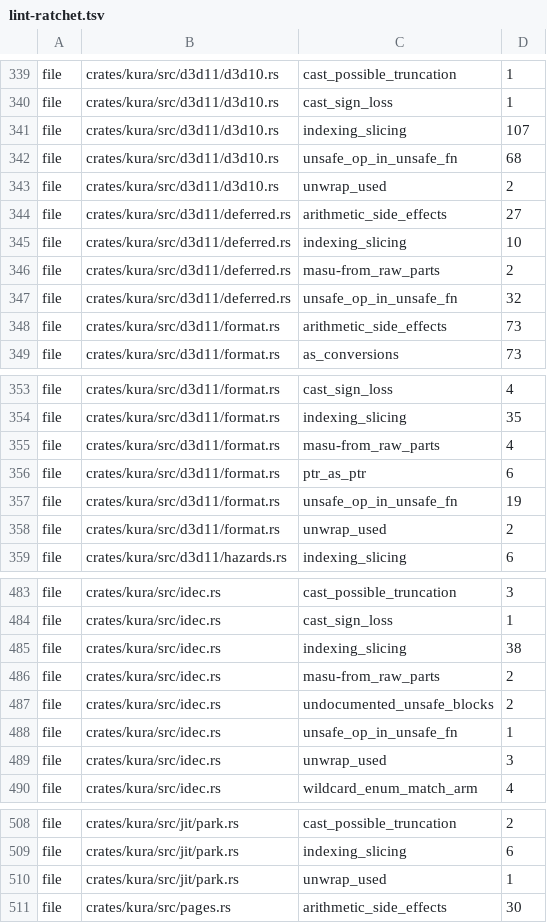
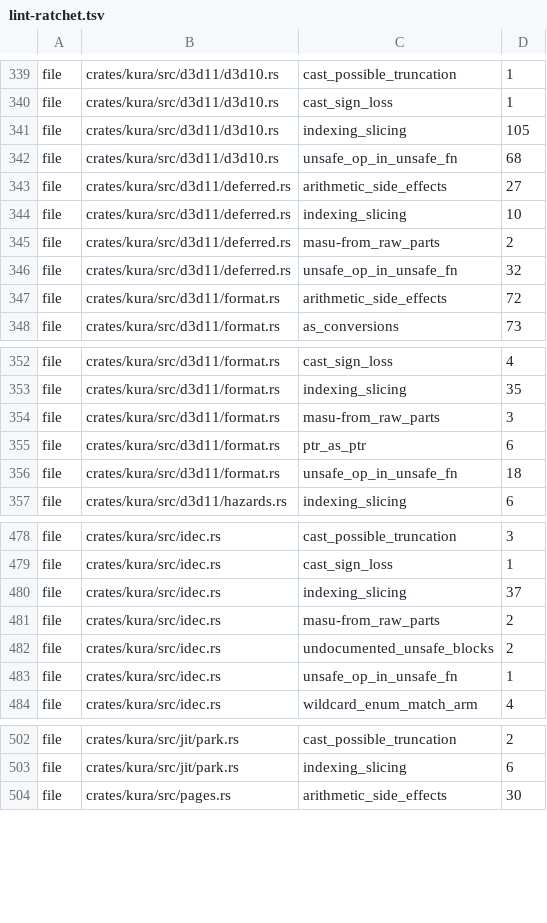
Before and after one commit to a-kaibu/masu, a TSV file: tools/ci/lint-ratchet.tsv, drawn as a sheet; only a part is shown, gaps mark what is left out; the diff covers the shown part only.

```diff
--- a/tools/ci/lint-ratchet.tsv
+++ b/tools/ci/lint-ratchet.tsv
@@ -340,5 +340,4 @@ file	crates/kura/src/d3d11/d3d10.rs	cast_possible_truncation	1
 file	crates/kura/src/d3d11/d3d10.rs	cast_sign_loss	1
-file	crates/kura/src/d3d11/d3d10.rs	indexing_slicing	107
+file	crates/kura/src/d3d11/d3d10.rs	indexing_slicing	105
 file	crates/kura/src/d3d11/d3d10.rs	unsafe_op_in_unsafe_fn	68
-file	crates/kura/src/d3d11/d3d10.rs	unwrap_used	2
 file	crates/kura/src/d3d11/deferred.rs	arithmetic_side_effects	27
@@ -347,3 +346,3 @@ file	crates/kura/src/d3d11/deferred.rs	masu-from_raw_parts	2
 file	crates/kura/src/d3d11/deferred.rs	unsafe_op_in_unsafe_fn	32
-file	crates/kura/src/d3d11/format.rs	arithmetic_side_effects	73
+file	crates/kura/src/d3d11/format.rs	arithmetic_side_effects	72
 file	crates/kura/src/d3d11/format.rs	as_conversions	73
@@ -354,6 +353,5 @@ file	crates/kura/src/d3d11/format.rs	cast_sign_loss	4
 file	crates/kura/src/d3d11/format.rs	indexing_slicing	35
-file	crates/kura/src/d3d11/format.rs	masu-from_raw_parts	4
+file	crates/kura/src/d3d11/format.rs	masu-from_raw_parts	3
 file	crates/kura/src/d3d11/format.rs	ptr_as_ptr	6
-file	crates/kura/src/d3d11/format.rs	unsafe_op_in_unsafe_fn	19
-file	crates/kura/src/d3d11/format.rs	unwrap_used	2
+file	crates/kura/src/d3d11/format.rs	unsafe_op_in_unsafe_fn	18
 file	crates/kura/src/d3d11/hazards.rs	indexing_slicing	6
@@ -484,3 +479,3 @@ file	crates/kura/src/idec.rs	cast_possible_truncation	3
 file	crates/kura/src/idec.rs	cast_sign_loss	1
-file	crates/kura/src/idec.rs	indexing_slicing	38
+file	crates/kura/src/idec.rs	indexing_slicing	37
 file	crates/kura/src/idec.rs	masu-from_raw_parts	2
@@ -488,3 +483,2 @@ file	crates/kura/src/idec.rs	undocumented_unsafe_blocks	2
 file	crates/kura/src/idec.rs	unsafe_op_in_unsafe_fn	1
-file	crates/kura/src/idec.rs	unwrap_used	3
 file	crates/kura/src/idec.rs	wildcard_enum_match_arm	4
@@ -509,3 +503,2 @@ file	crates/kura/src/jit/park.rs	cast_possible_truncation	2
 file	crates/kura/src/jit/park.rs	indexing_slicing	6
-file	crates/kura/src/jit/park.rs	unwrap_used	1
 file	crates/kura/src/pages.rs	arithmetic_side_effects	30
```
Also changed, not shown: 6 removed rows and 5 edited cells elsewhere in this file.
